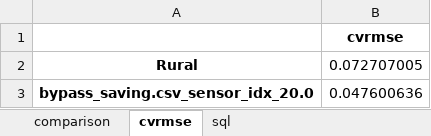
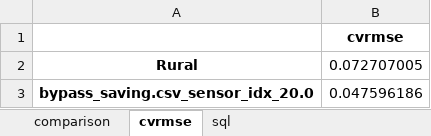
Before and after one commit to xixihaha1995/VCWG_EP_Experiments, an Excel workbook: A_prepost_processing/CAPITOUL_WithoutCooling_Bypass/comparison.xlsx, sheet cvrmse, drawn as a sheet; values as stored, in another font and other column widths than the file's, no borders; the diff names each change by its address in the sheet, - before the commit and + after, or states it on an @@ line.

```diff
--- a/A_prepost_processing/CAPITOUL_WithoutCooling_Bypass/comparison.xlsx (sheet cvrmse)
+++ b/A_prepost_processing/CAPITOUL_WithoutCooling_Bypass/comparison.xlsx (sheet cvrmse)
-B3: 0.047600636
+B3: 0.047596186
```
Also changed, not shown: sheet comparison, A_prepost_processing/BUBBLE_Ue1_Bypass/comparison.xlsx, A_prepost_processing/CAPITOUL_WithCooling_Bypass/comparison.xlsx, 11 other files.
